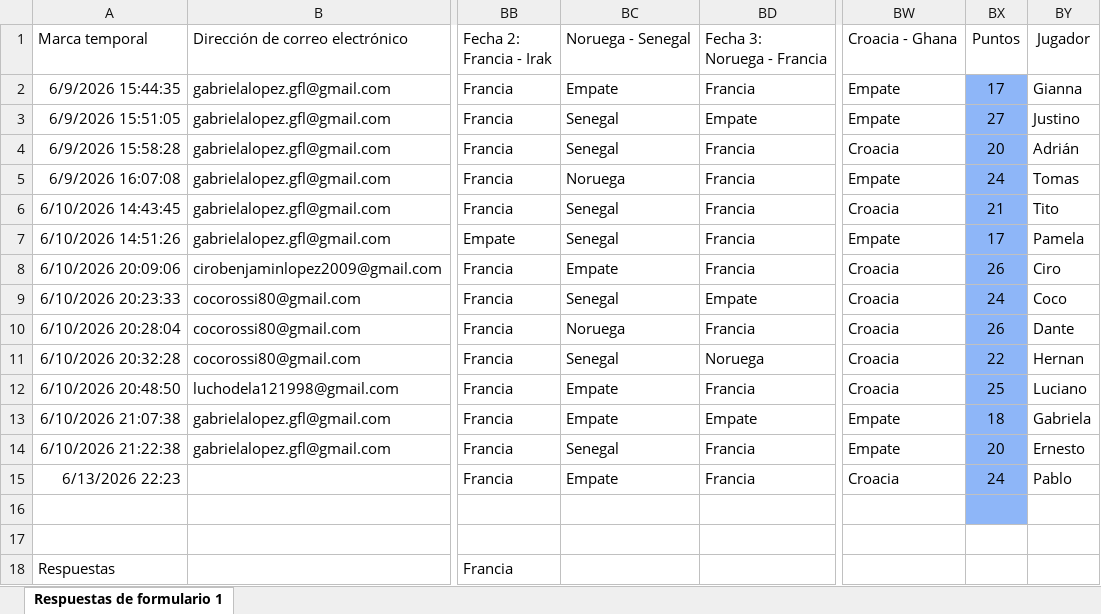
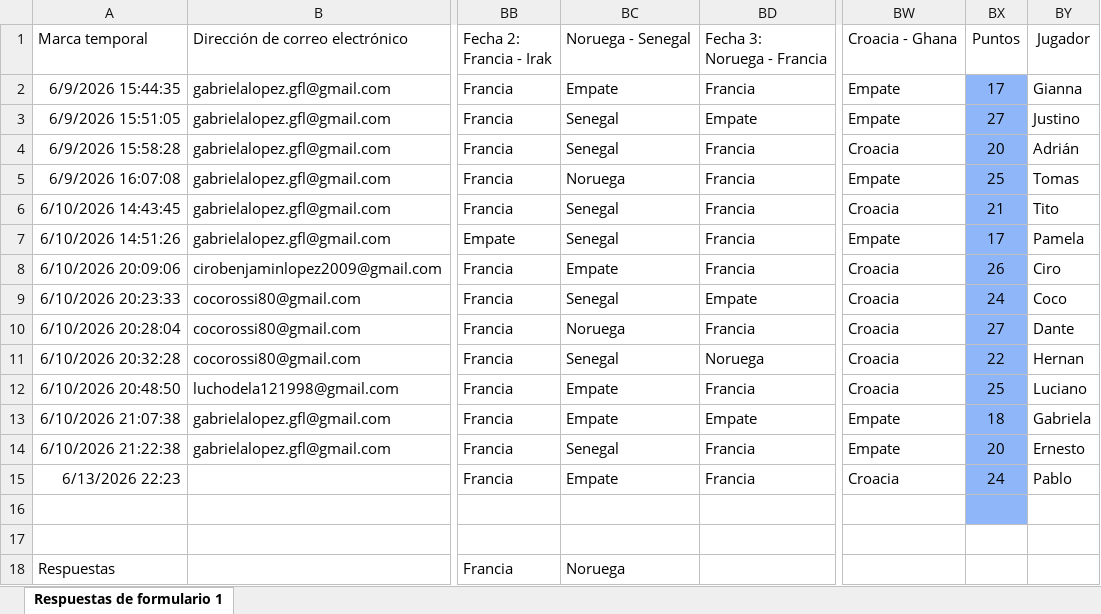
Before and after one commit to Ciro-Lopez/Tabla-mundial, an Excel workbook: predicciones.xlsx, sheet Respuestas de formulario 1, drawn as a sheet; only a part is shown, gaps mark what is left out; values as stored, in another font and other column widths than the file's, no borders; conditional formats and table styles not drawn; the diff names each change by its address in the sheet, - before the commit and + after, or states it on an @@ line.

```diff
--- a/predicciones.xlsx (sheet Respuestas de formulario 1)
+++ b/predicciones.xlsx (sheet Respuestas de formulario 1)
-BX5: 24
+BX5: 25
-BX10: 26
+BX10: 27
-BC18: (empty)
+BC18: Noruega
```
Also changed, not shown: 1 other file.
